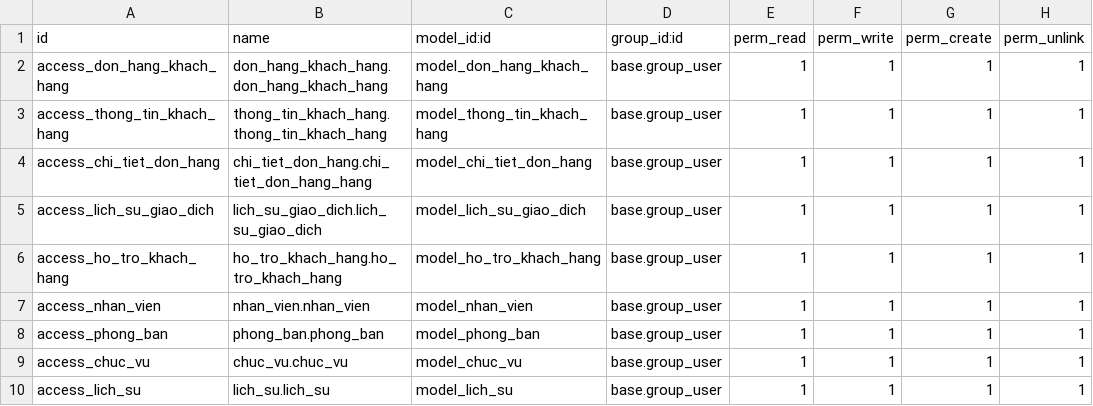
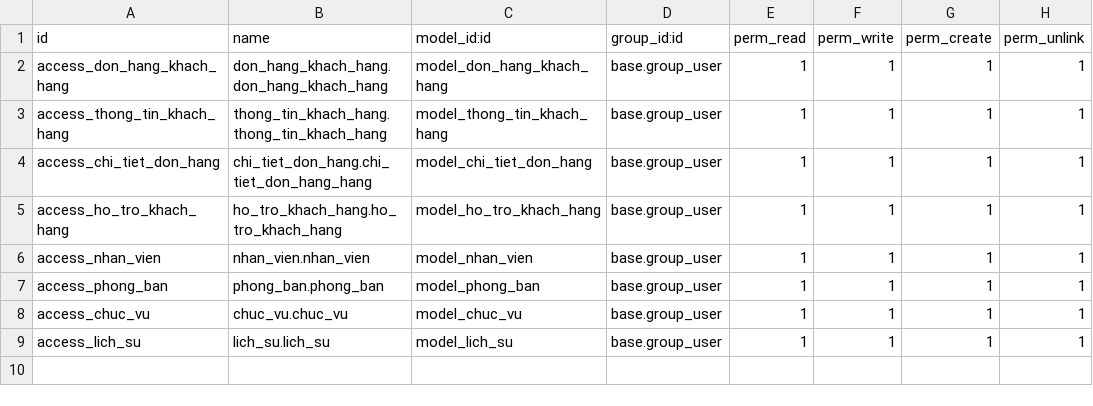
Before and after one commit to Drabula/TTDN-15-04-N8, a CSV file: addons/quan_ly_khach_hang/security/ir.model.access.csv, drawn as a sheet; the diff names each change by its address in the sheet, - before the commit and + after, or states it on an @@ line.

```diff
--- a/addons/quan_ly_khach_hang/security/ir.model.access.csv
+++ b/addons/quan_ly_khach_hang/security/ir.model.access.csv
-row 5: access_lich_su_giao_dich | lich_su_giao_dich.lich_su_giao_dich | model_lich_su_giao_dich | base.group_user | 1 | 1 | 1 | 1
```
Also changed, not shown: 8 other files.
